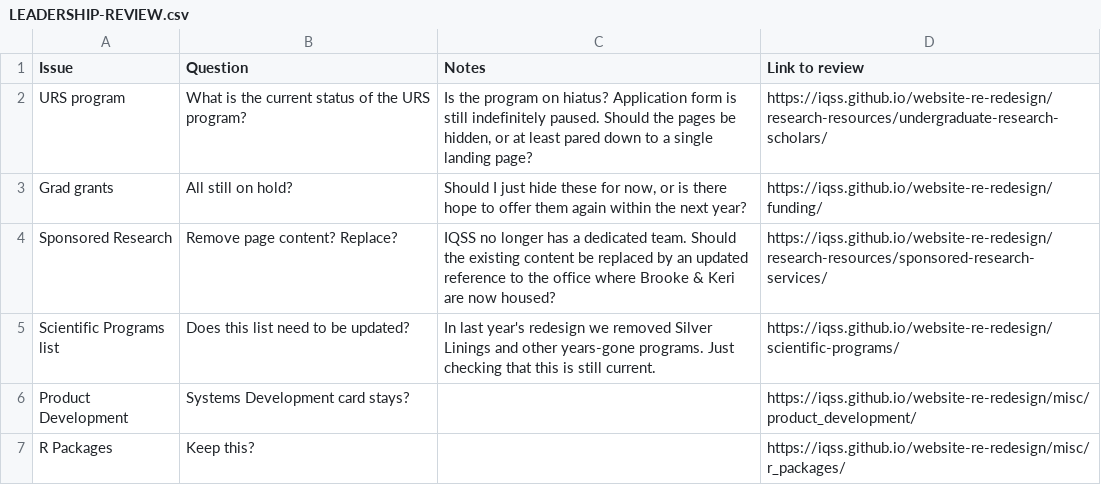
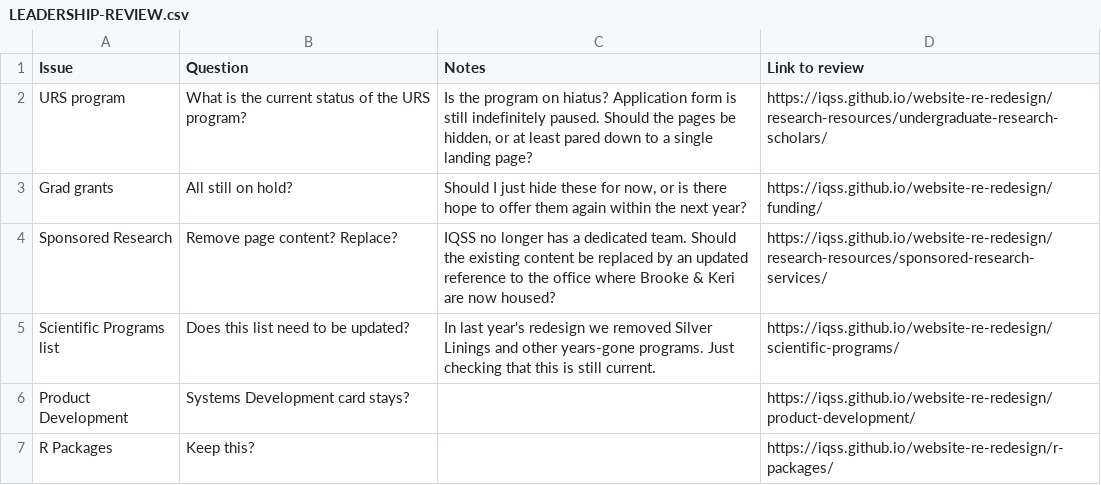
Before and after one commit to IQSS/website-re-redesign, a CSV file: LEADERSHIP-REVIEW.csv, drawn as a sheet.

```diff
--- a/LEADERSHIP-REVIEW.csv
+++ b/LEADERSHIP-REVIEW.csv
@@ -5,3 +5,3 @@ Sponsored Research,Remove page content? Replace?,"IQSS no longer has a dedicated
 Scientific Programs list,Does this list need to be updated?,"In last year's redesign we removed Silver Linings and other years-gone programs. Just checking that this is still current.",https://iqss.github.io/website-re-redesign/scientific-programs/
-Product Development,Systems Development card stays?,,https://iqss.github.io/website-re-redesign/misc/product_development/
-R Packages,Keep this?,,https://iqss.github.io/website-re-redesign/misc/r_packages/
+Product Development,Systems Development card stays?,,https://iqss.github.io/website-re-redesign/product-development/
+R Packages,Keep this?,,https://iqss.github.io/website-re-redesign/r-packages/
```
Also changed, not shown: 13 other files.
